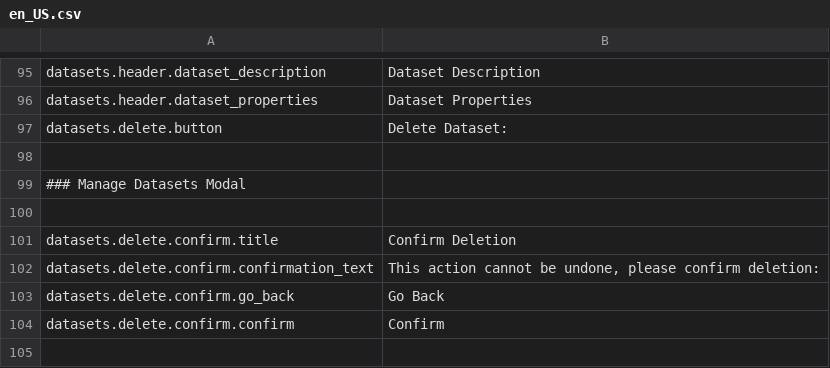
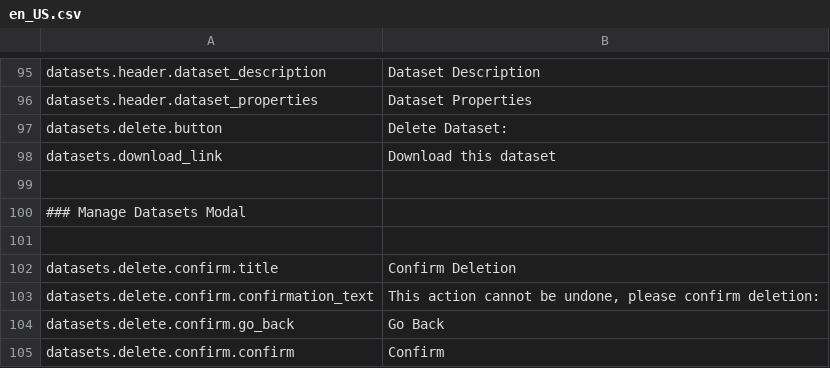
Before and after one commit to mateoalvarez/tornado-app, a CSV file: src/app/translations/en_US.csv, drawn as a sheet; only a part is shown, gaps mark what is left out; the shorter side is filled out with more unchanged rows.

```diff
--- a/src/app/translations/en_US.csv
+++ b/src/app/translations/en_US.csv
@@ -97,2 +97,3 @@
 "datasets.delete.button","Delete Dataset: "
+"datasets.download_link","Download this dataset"
 
```
Also changed, not shown: src/app/translations/es_ES.csv, 2 other files.
